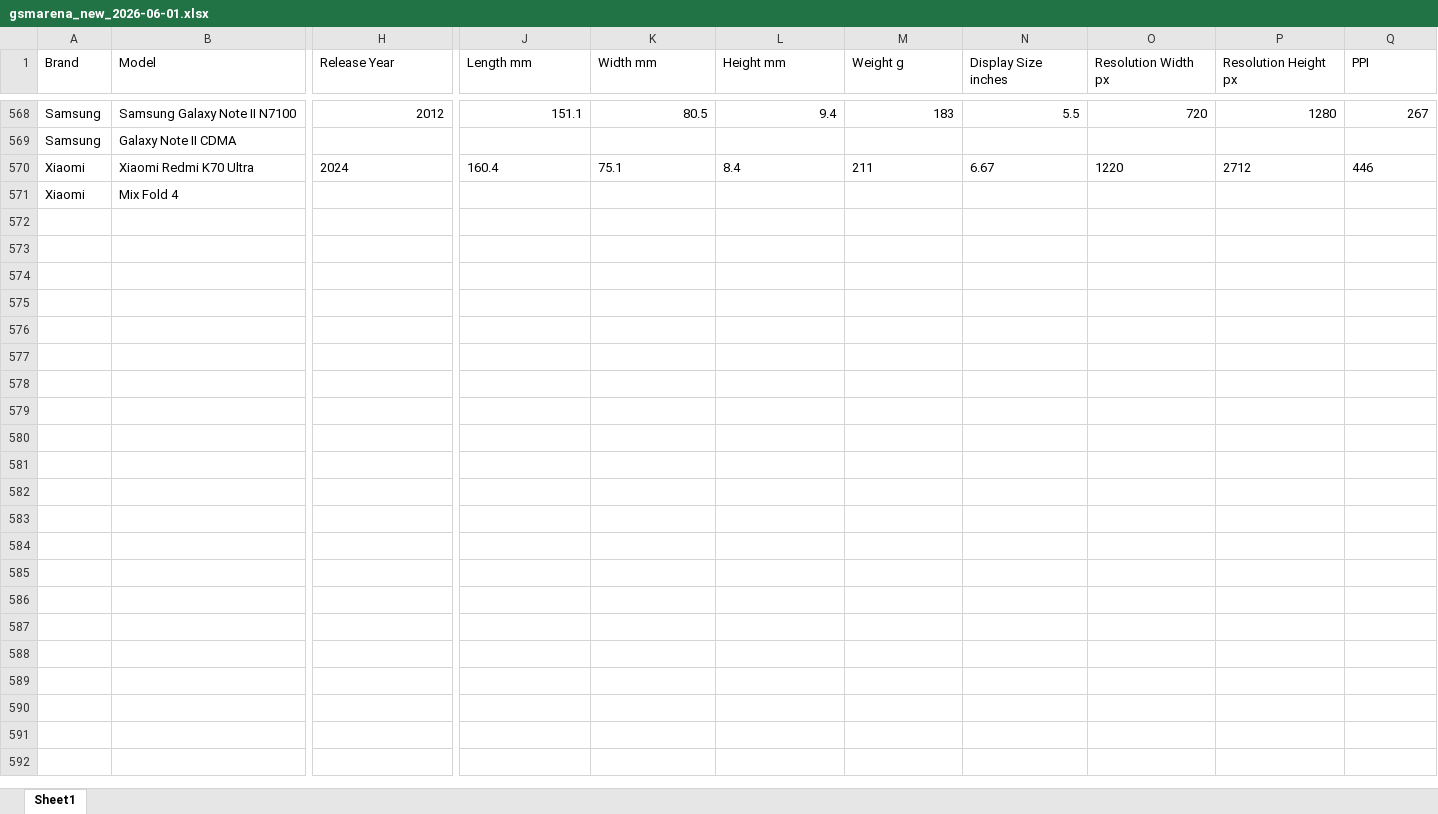
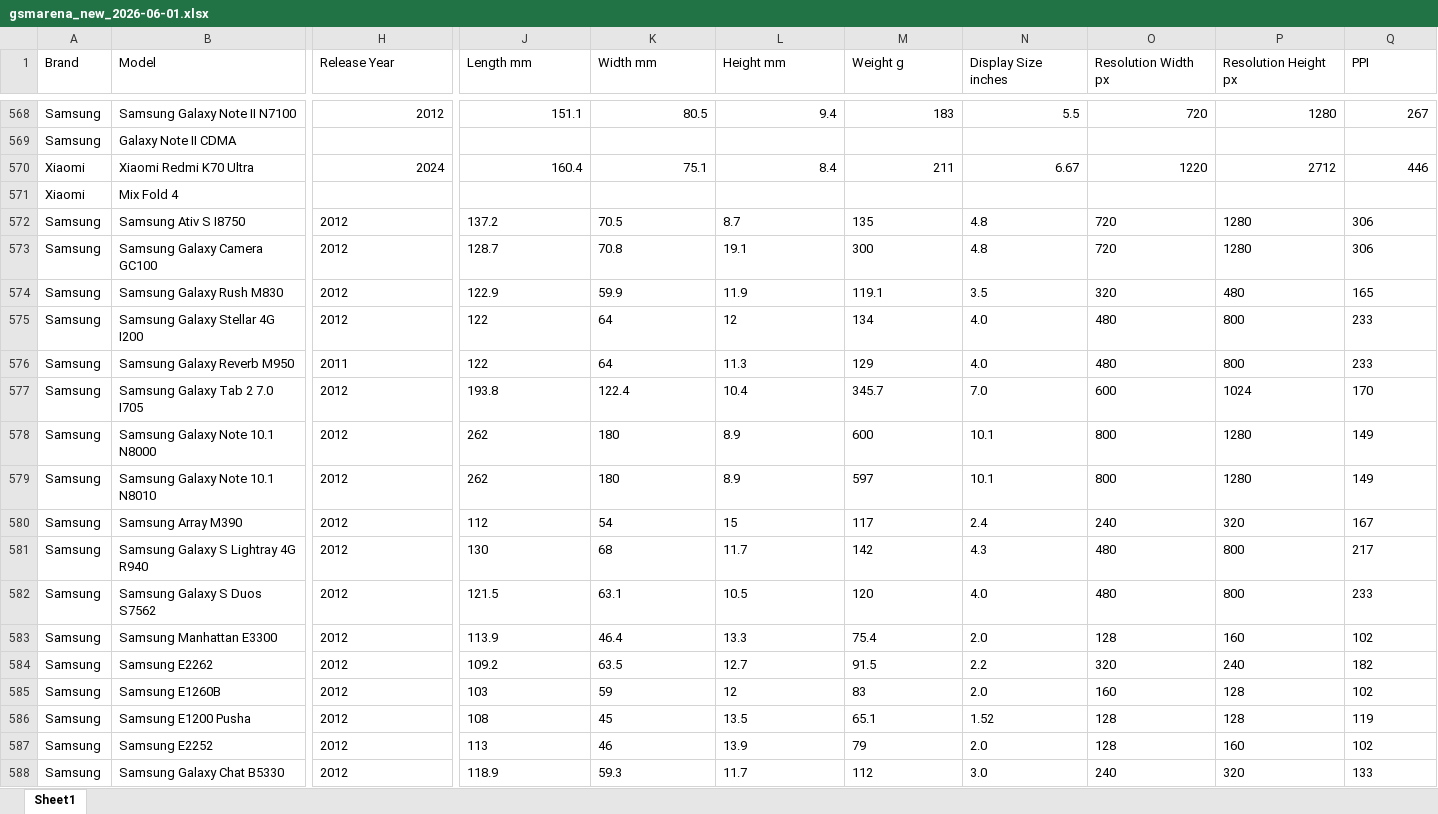
Before and after one commit to kalani23/gsm_arena, an Excel workbook: gsmarena_new_2026-06-01.xlsx, sheet Sheet1, drawn as a sheet; only a part is shown, gaps mark what is left out; values as stored, in another font and other column widths than the file's, no borders; rows hold the shown columns only; the diff covers the shown part only; the diff names each change by its address in the sheet, - before the commit and + after, or states it on an @@ line.

```diff
--- a/gsmarena_new_2026-06-01.xlsx (sheet Sheet1)
+++ b/gsmarena_new_2026-06-01.xlsx (sheet Sheet1)
-H570 alignment: left
+H570 alignment: right
-J570:Q570 alignment: left
+J570:Q570 alignment: right
+row 572: Samsung | Samsung Ativ S I8750 | 2012 | 137.2 | 70.5 | 8.7 | 135 | 4.8 | 720 | 1280 | 306
+row 573: Samsung | Samsung Galaxy Camera GC100 | 2012 | 128.7 | 70.8 | 19.1 | 300 | 4.8 | 720 | 1280 | 306
+row 574: Samsung | Samsung Galaxy Rush M830 | 2012 | 122.9 | 59.9 | 11.9 | 119.1 | 3.5 | 320 | 480 | 165
+row 575: Samsung | Samsung Galaxy Stellar 4G I200 | 2012 | 122 | 64 | 12 | 134 | 4.0 | 480 | 800 | 233
+row 576: Samsung | Samsung Galaxy Reverb M950 | 2011 | 122 | 64 | 11.3 | 129 | 4.0 | 480 | 800 | 233
+row 577: Samsung | Samsung Galaxy Tab 2 7.0 I705 | 2012 | 193.8 | 122.4 | 10.4 | 345.7 | 7.0 | 600 | 1024 | 170
+row 578: Samsung | Samsung Galaxy Note 10.1 N8000 | 2012 | 262 | 180 | 8.9 | 600 | 10.1 | 800 | 1280 | 149
+row 579: Samsung | Samsung Galaxy Note 10.1 N8010 | 2012 | 262 | 180 | 8.9 | 597 | 10.1 | 800 | 1280 | 149
+row 580: Samsung | Samsung Array M390 | 2012 | 112 | 54 | 15 | 117 | 2.4 | 240 | 320 | 167
+row 581: Samsung | Samsung Galaxy S Lightray 4G R940 | 2012 | 130 | 68 | 11.7 | 142 | 4.3 | 480 | 800 | 217
+row 582: Samsung | Samsung Galaxy S Duos S7562 | 2012 | 121.5 | 63.1 | 10.5 | 120 | 4.0 | 480 | 800 | 233
+row 583: Samsung | Samsung Manhattan E3300 | 2012 | 113.9 | 46.4 | 13.3 | 75.4 | 2.0 | 128 | 160 | 102
+row 584: Samsung | Samsung E2262 | 2012 | 109.2 | 63.5 | 12.7 | 91.5 | 2.2 | 320 | 240 | 182
+row 585: Samsung | Samsung E1260B | 2012 | 103 | 59 | 12 | 83 | 2.0 | 160 | 128 | 102
+row 586: Samsung | Samsung E1200 Pusha | 2012 | 108 | 45 | 13.5 | 65.1 | 1.52 | 128 | 128 | 119
+row 587: Samsung | Samsung E2252 | 2012 | 113 | 46 | 13.9 | 79 | 2.0 | 128 | 160 | 102
+row 588: Samsung | Samsung Galaxy Chat B5330 | 2012 | 118.9 | 59.3 | 11.7 | 112 | 3.0 | 240 | 320 | 133
```
Also changed, not shown: 4 added rows and cell formats elsewhere in this sheet, 4 other files.
